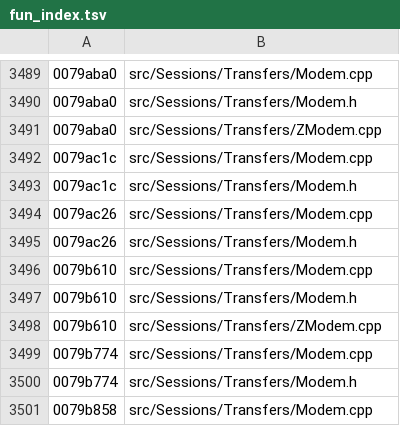
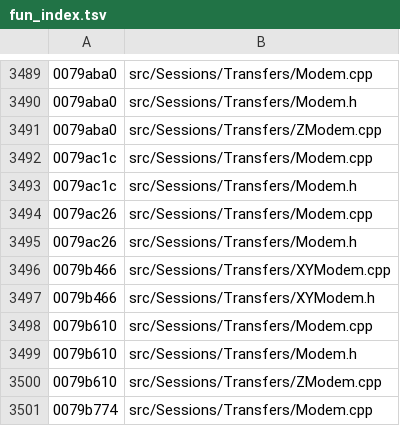
Before and after one commit to iotxfoundry/WindTerm, a TSV file: tools/re/data/fun_index.tsv, drawn as a sheet; only a part is shown, gaps mark what is left out; the shorter side is filled out with more unchanged rows; the diff names each change by its address in the sheet, - before the commit and + after, or states it on an @@ line.

Commit message:
XYModem 下载腿补全:YMODEM 头块解析 + 接收文件名显示
1. FUN_0079cab4(775B)→ XYModem::handleHeader(payload, len)
   block = fromRawData(payload, len) → indexOf('\0') 切出文件名与其余
   → 其余按 ' ' 拆成 QList<QByteArray>
   → setReceiveFileName(文件名)
   → m_expectedSize90 = fields[0].toUInt(&ok),!ok → -1
   → fields 多于 1 项时 m_f98 = fields[1].toLongLong(&ok2),!ok2 → -1
   → m_writtenA0 = 0;返回 true
2. FUN_0079b466(396B)→ XYModem::setReceiveFileName(name)
   +0x38 = QDir::toNativeSeparators(name);
   slash = lastIndexOf(QDir::separator());显示 "Receiving: %1\r\n".arg(mid(slash+1))
   (mid 的 pos 由 asm 0x79b4f7 `lea 0x1(%r12),%edx` 实读 = lastIndexOf + 1,
    不是 Ghidra 输出里被折叠的两个实参)

至此 XYModem 下载链闭合:SOH/STX 帧 → 校验 → 头块/数据块 → saveChunk →
EOT 收尾(commit/cancel)→ finish。上传链仍缺 FUN_0079dc32(3833B 组帧)。

过程记录:本轮有一次脚本用 `s.index(锚点)` 切片替换,锚点出现在文件中部,
把其后 9 个函数整段切掉(真实现 438 → 429)。靠函数清单比对发现,已
`git checkout HEAD` 回滚后改用「精确块 replace(…, 1)」重做。
教训与踩坑 16 同源:**锚点切片必须先确认锚点唯一且位置在预期处**。

账面:真实现 439(1.13%)/ 半成品 24 / 引用档 2260 / 未触及 36025。

```diff
--- a/tools/re/data/fun_index.tsv
+++ b/tools/re/data/fun_index.tsv
+row 3496: 0079b466 | src/Sessions/Transfers/XYModem.cpp
+row 3497: 0079b466 | src/Sessions/Transfers/XYModem.h
```
Also changed, not shown: 5 other files.
